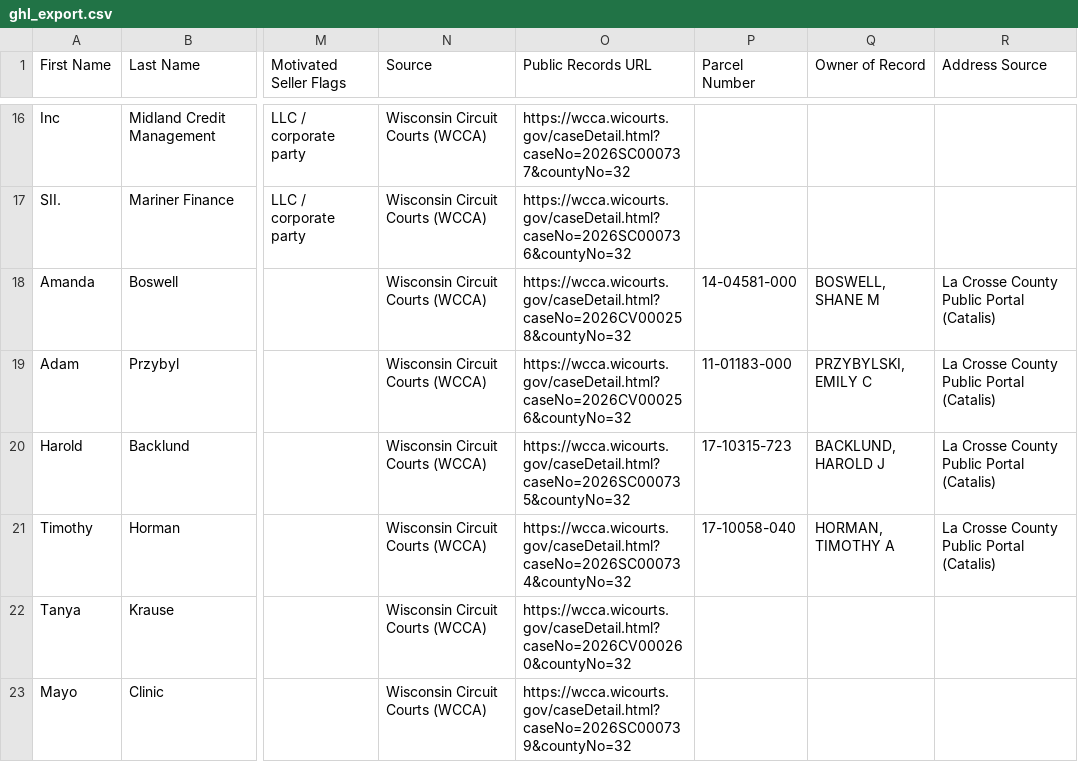
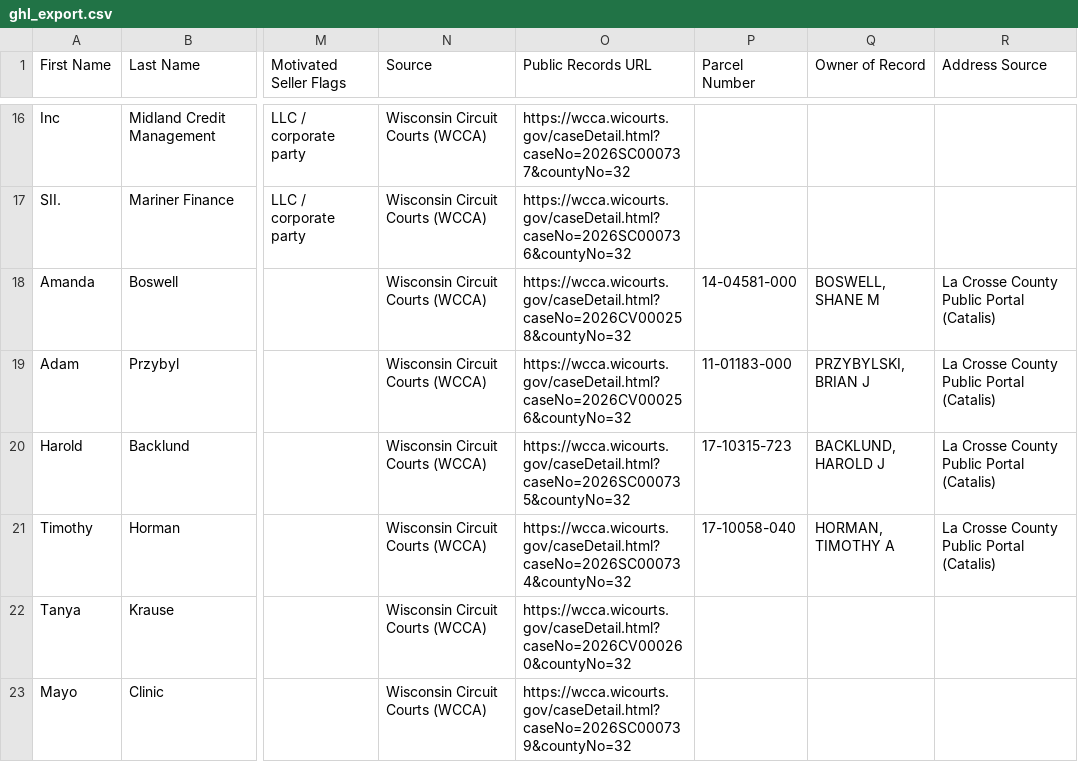
Before and after one commit to Sellmyhousefast247/La-Crosse-Leads, a CSV file: dashboard/ghl_export.csv, drawn as a sheet; only a part is shown, gaps mark what is left out; the diff names each change by its address in the sheet, - before the commit and + after, or states it on an @@ line.

```diff
--- a/dashboard/ghl_export.csv
+++ b/dashboard/ghl_export.csv
-Q19 (Owner of Record): PRZYBYLSKI, EMILY C
+Q19 (Owner of Record): PRZYBYLSKI, BRIAN J
```
Also changed, not shown: data/ghl_export.csv, 2 other files.
